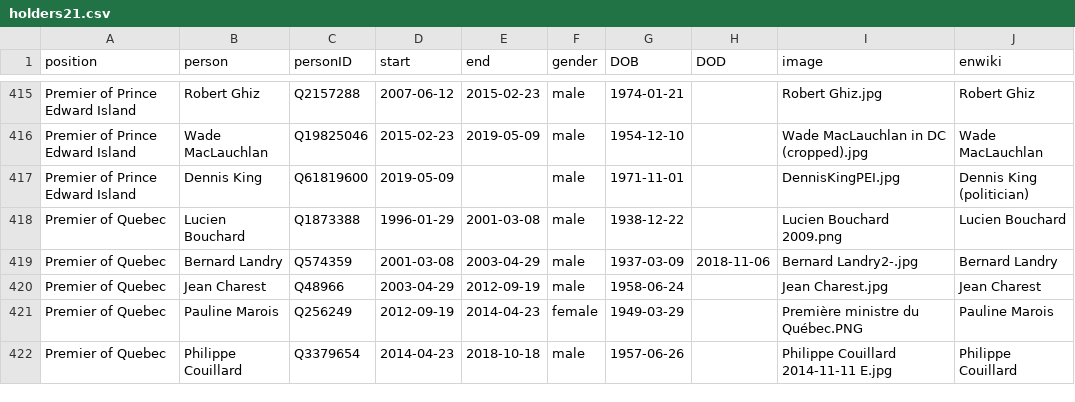
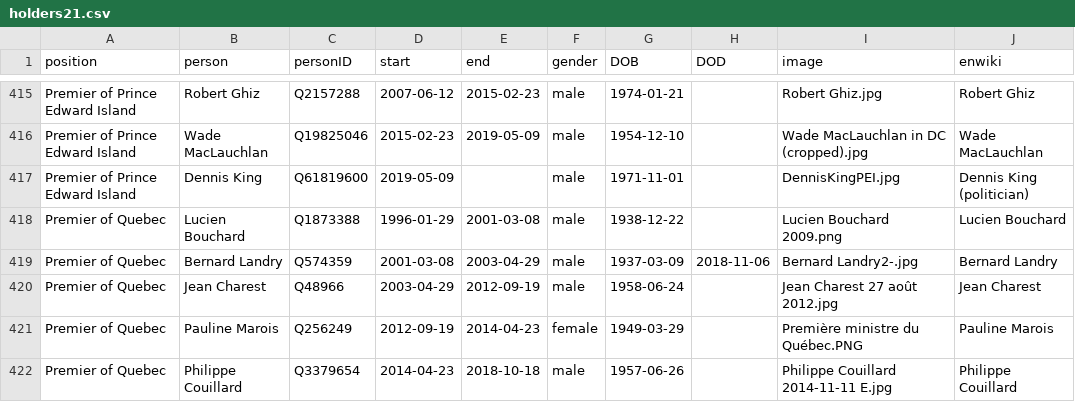
Before and after one commit to every-politician-scrapers/canada-cabinet, a CSV file: html/holders21.csv, drawn as a sheet; only a part is shown, gaps mark what is left out.

```diff
--- a/html/holders21.csv
+++ b/html/holders21.csv
@@ -419,3 +419,3 @@ Premier of Quebec,Lucien Bouchard,Q1873388,1996-01-29,2001-03-08,male,1938-12-22
 Premier of Quebec,Bernard Landry,Q574359,2001-03-08,2003-04-29,male,1937-03-09,2018-11-06,Bernard Landry2-.jpg,Bernard Landry
-Premier of Quebec,Jean Charest,Q48966,2003-04-29,2012-09-19,male,1958-06-24,,Jean Charest.jpg,Jean Charest
+Premier of Quebec,Jean Charest,Q48966,2003-04-29,2012-09-19,male,1958-06-24,,Jean Charest 27 août 2012.jpg,Jean Charest
 Premier of Quebec,Pauline Marois,Q256249,2012-09-19,2014-04-23,female,1949-03-29,,Première ministre du Québec.PNG,Pauline Marois
```
Also changed, not shown: html/legislators.csv.
